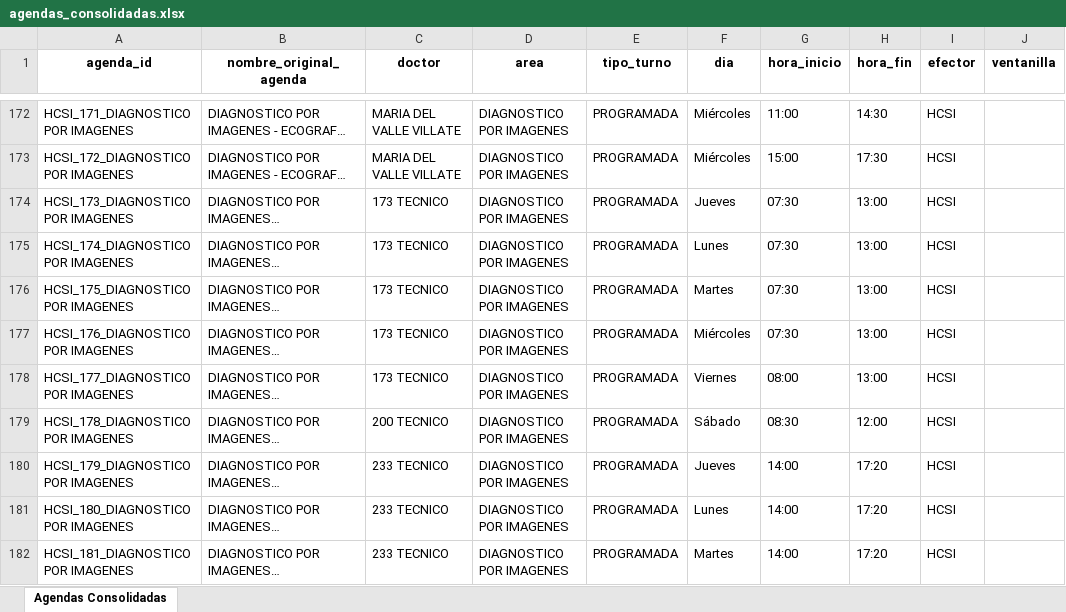
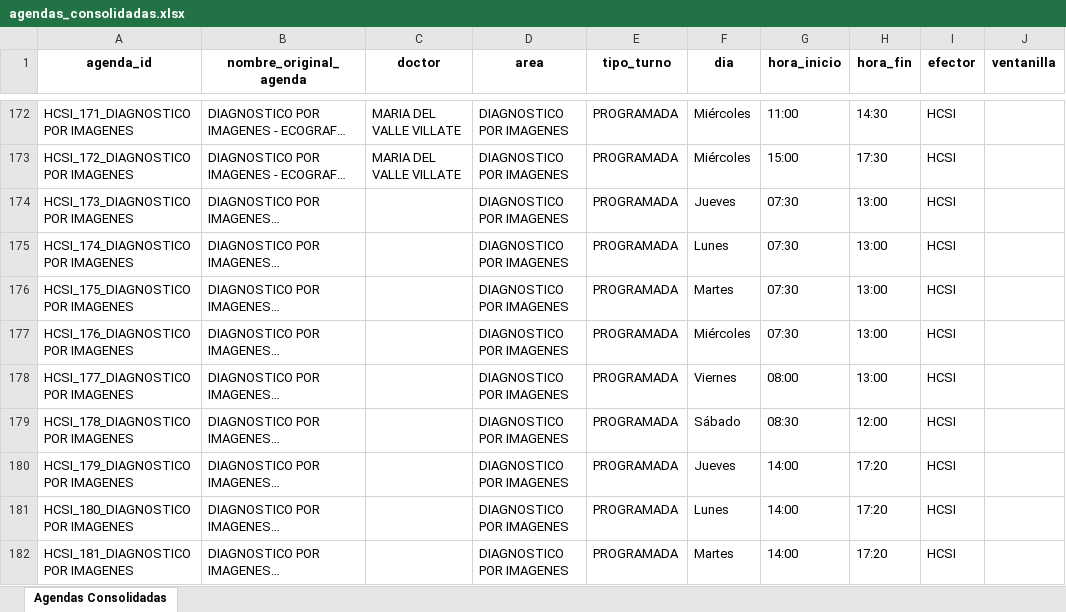
Before and after one commit to LucasRosenz/normalizacion_hcsi, an Excel workbook: datos/csv_procesado/agendas_consolidadas.xlsx, sheet Agendas Consolidadas, drawn as a sheet; only a part is shown, gaps mark what is left out; long unchanged cells end in …; values as stored, in another font and other column widths than the file's, no borders; the diff covers the shown part only; the diff names each change by its address in the sheet, - before the commit and + after, or states it on an @@ line.

Commit message:
Refactor backup scripts and update change reporting for agenda modifications

```diff
--- a/datos/csv_procesado/agendas_consolidadas.xlsx (sheet Agendas Consolidadas)
+++ b/datos/csv_procesado/agendas_consolidadas.xlsx (sheet Agendas Consolidadas)
-C174:C178 (doctor): 173 TECNICO
+C174:C178 (doctor): (empty)
-C179 (doctor): 200 TECNICO
+C179 (doctor): (empty)
-C180:C182 (doctor): 233 TECNICO
+C180:C182 (doctor): (empty)
```
Also changed, not shown: 9 edited cells elsewhere in this sheet, 8 other files.
